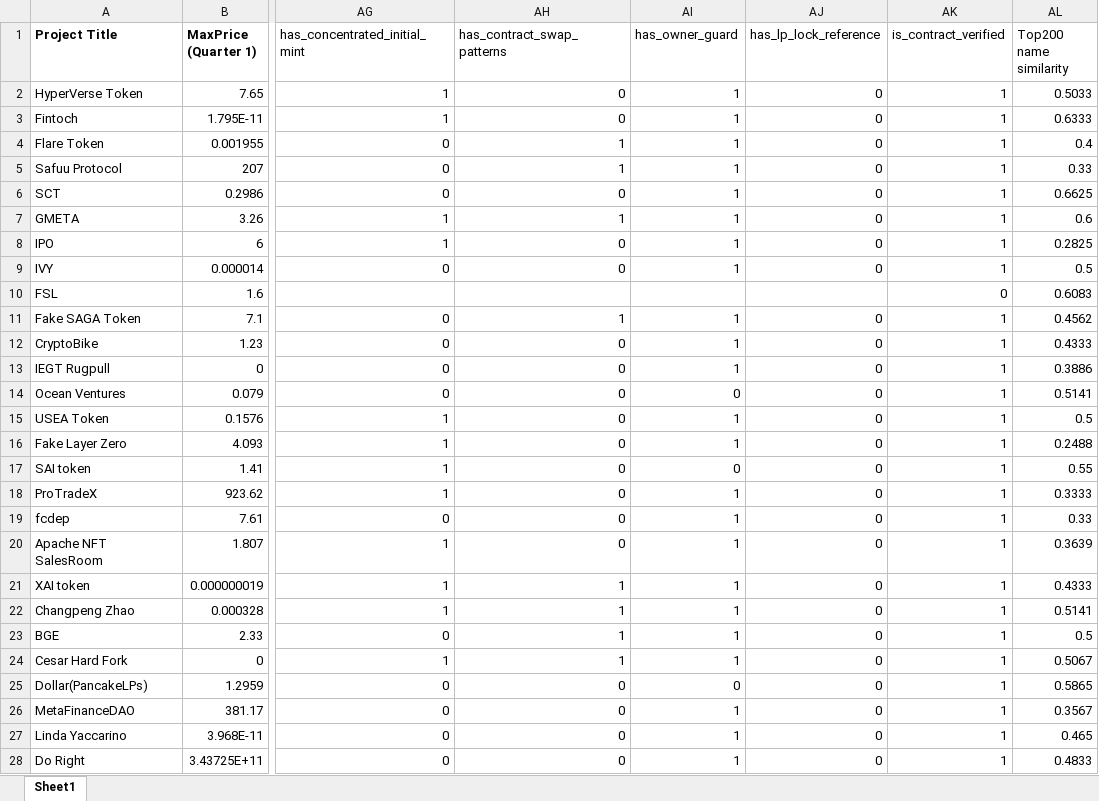
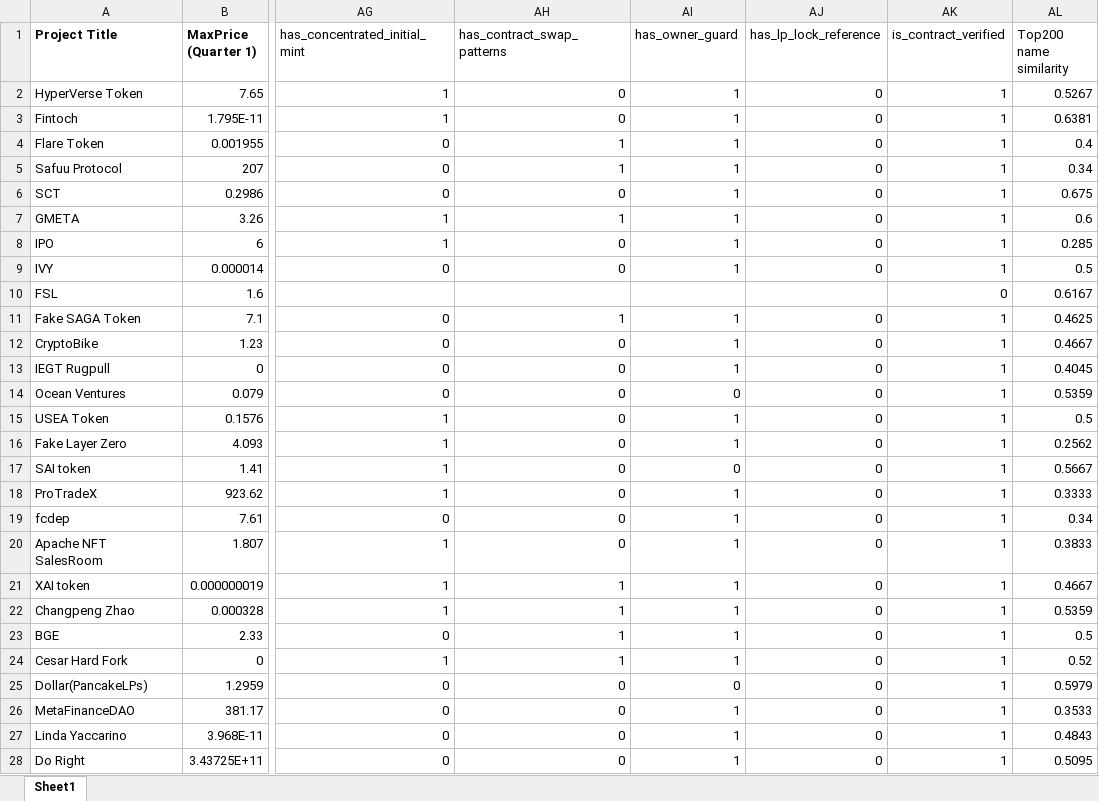
Before and after one commit to Luero/ML_RugPull_Detector, an Excel workbook: data/TM-RugPull_enriched_v.1.0.xlsx, sheet Sheet1, drawn as a sheet; only a part is shown, gaps mark what is left out; values as stored, in another font and other column widths than the file's, no borders; the diff covers the shown part only; the diff names each change by its address in the sheet, - before the commit and + after, or states it on an @@ line.

Commit message:
Change methodology in relation to wrapped tokens, re-write enrichment file

```diff
--- a/data/TM-RugPull_enriched_v.1.0.xlsx (sheet Sheet1)
+++ b/data/TM-RugPull_enriched_v.1.0.xlsx (sheet Sheet1)
-AL2 (Top200 name similarity): 0.5033
+AL2 (Top200 name similarity): 0.5267
-AL3 (Top200 name similarity): 0.6333
+AL3 (Top200 name similarity): 0.6381
-AL5 (Top200 name similarity): 0.33
+AL5 (Top200 name similarity): 0.34
-AL6 (Top200 name similarity): 0.6625
+AL6 (Top200 name similarity): 0.675
-AL8 (Top200 name similarity): 0.2825
+AL8 (Top200 name similarity): 0.285
-AL10 (Top200 name similarity): 0.6083
+AL10 (Top200 name similarity): 0.6167
-AL11 (Top200 name similarity): 0.4562
+AL11 (Top200 name similarity): 0.4625
-AL12 (Top200 name similarity): 0.4333
+AL12 (Top200 name similarity): 0.4667
-AL13 (Top200 name similarity): 0.3886
+AL13 (Top200 name similarity): 0.4045
-AL14 (Top200 name similarity): 0.5141
+AL14 (Top200 name similarity): 0.5359
-AL16 (Top200 name similarity): 0.2488
+AL16 (Top200 name similarity): 0.2562
-AL17 (Top200 name similarity): 0.55
+AL17 (Top200 name similarity): 0.5667
-AL19 (Top200 name similarity): 0.33
+AL19 (Top200 name similarity): 0.34
-AL20 (Top200 name similarity): 0.3639
+AL20 (Top200 name similarity): 0.3833
-AL21 (Top200 name similarity): 0.4333
+AL21 (Top200 name similarity): 0.4667
-AL22 (Top200 name similarity): 0.5141
+AL22 (Top200 name similarity): 0.5359
-AL24 (Top200 name similarity): 0.5067
+AL24 (Top200 name similarity): 0.52
-AL25 (Top200 name similarity): 0.5865
+AL25 (Top200 name similarity): 0.5979
-AL26 (Top200 name similarity): 0.3567
+AL26 (Top200 name similarity): 0.3533
-AL27 (Top200 name similarity): 0.465
+AL27 (Top200 name similarity): 0.4843
-AL28 (Top200 name similarity): 0.4833
+AL28 (Top200 name similarity): 0.5095
```
Also changed, not shown: 740 edited cells elsewhere in this sheet, 2 other files.
